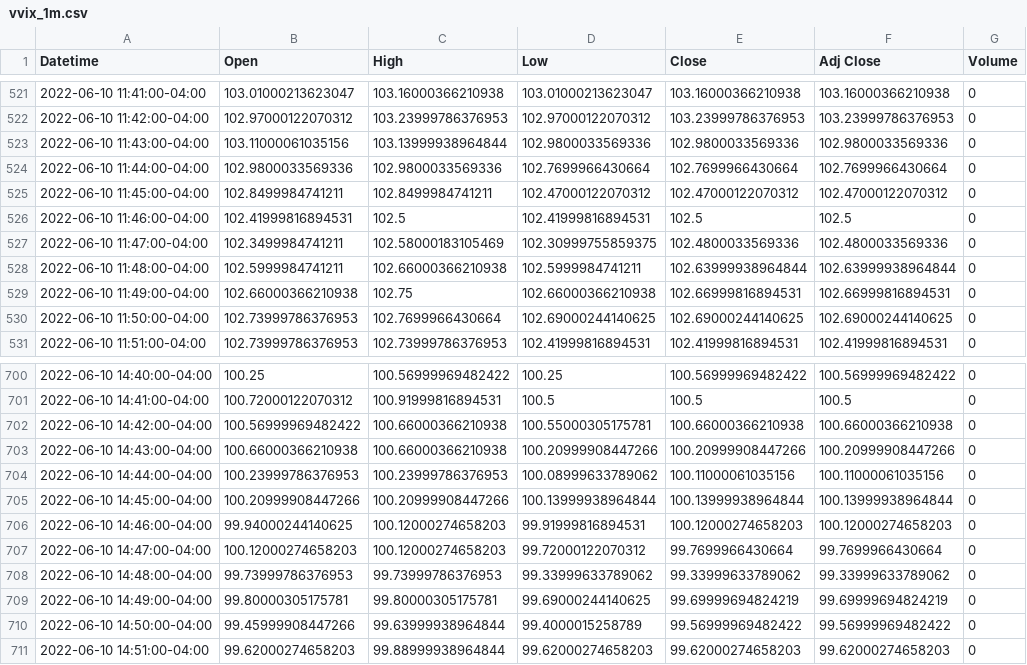
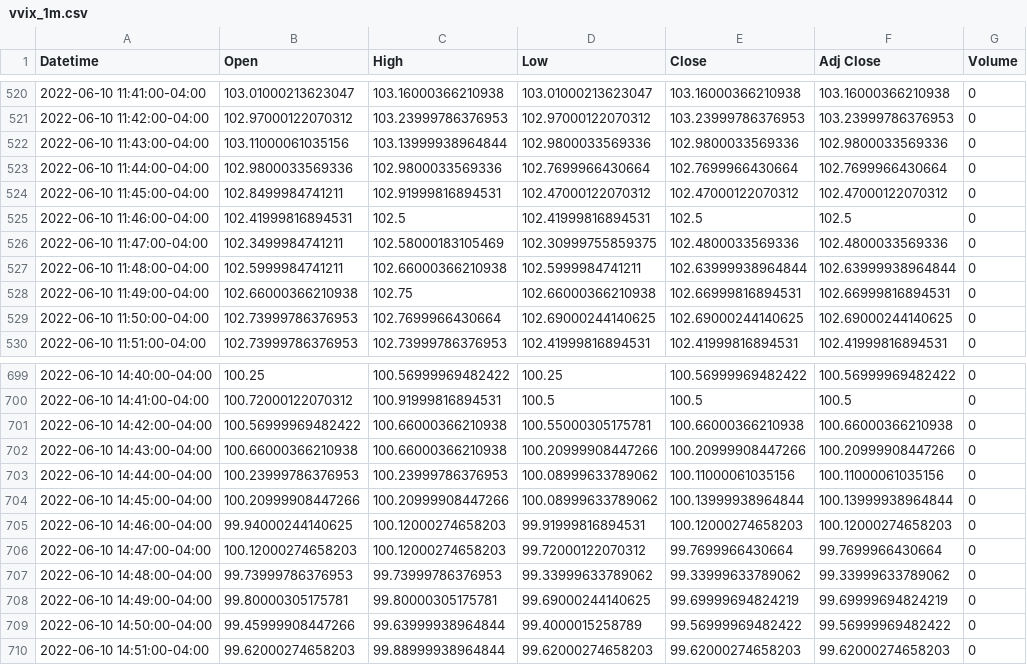
Before and after one commit to patorn/invest-data, a CSV file: data/vvix_1m.csv, drawn as a sheet; only a part is shown, gaps mark what is left out; the diff covers the shown part only.

```diff
--- a/data/vvix_1m.csv
+++ b/data/vvix_1m.csv
@@ -524,3 +523,3 @@ Datetime,Open,High,Low,Close,Adj Close,Volume
 2022-06-10 11:44:00-04:00,102.9800033569336,102.9800033569336,102.7699966430664,102.7699966430664,102.7699966430664,0
-2022-06-10 11:45:00-04:00,102.8499984741211,102.8499984741211,102.47000122070312,102.47000122070312,102.47000122070312,0
+2022-06-10 11:45:00-04:00,102.8499984741211,102.91999816894531,102.47000122070312,102.47000122070312,102.47000122070312,0
 2022-06-10 11:46:00-04:00,102.41999816894531,102.5,102.41999816894531,102.5,102.5,0
@@ -704,3 +703,3 @@ Datetime,Open,High,Low,Close,Adj Close,Volume
 2022-06-10 14:44:00-04:00,100.23999786376953,100.23999786376953,100.08999633789062,100.11000061035156,100.11000061035156,0
-2022-06-10 14:45:00-04:00,100.20999908447266,100.20999908447266,100.13999938964844,100.13999938964844,100.13999938964844,0
+2022-06-10 14:45:00-04:00,100.20999908447266,100.20999908447266,100.08999633789062,100.13999938964844,100.13999938964844,0
 2022-06-10 14:46:00-04:00,99.94000244140625,100.12000274658203,99.91999816894531,100.12000274658203,100.12000274658203,0
```
Also changed, not shown: 1 removed row and 10 edited cells elsewhere in this file, data/vix_1m.csv.
